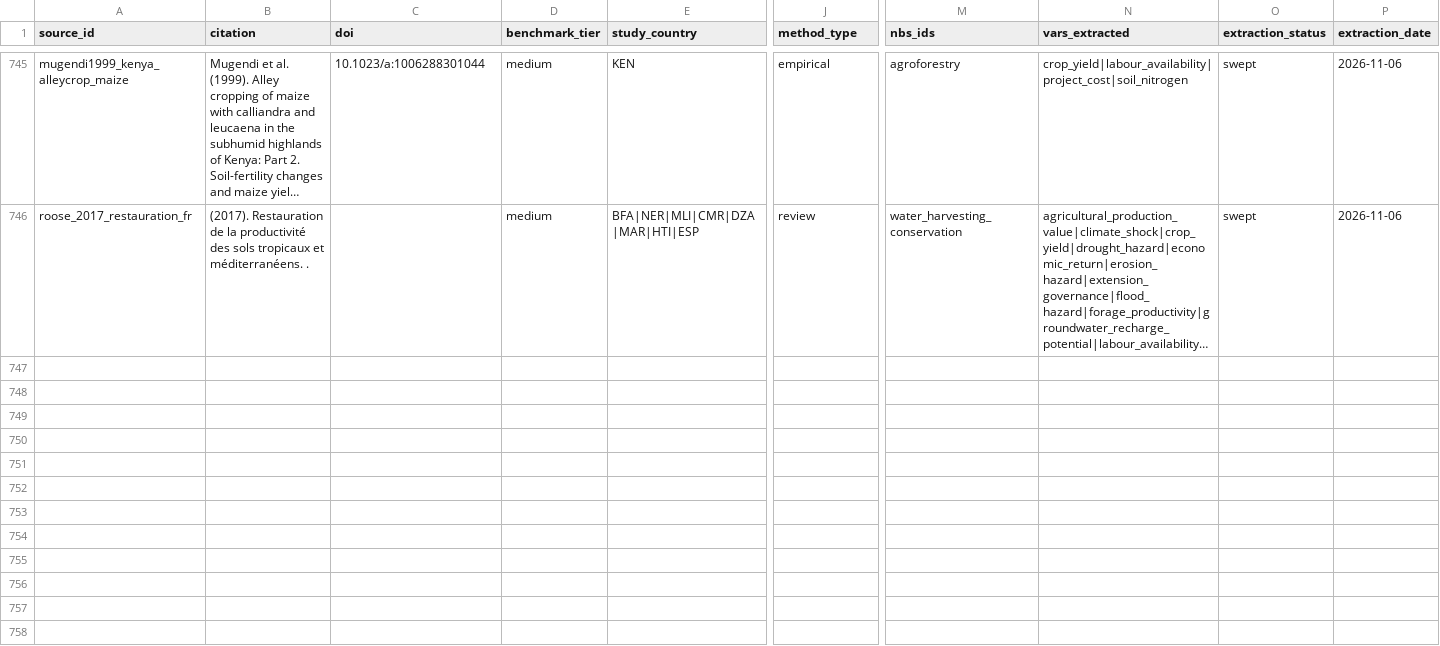
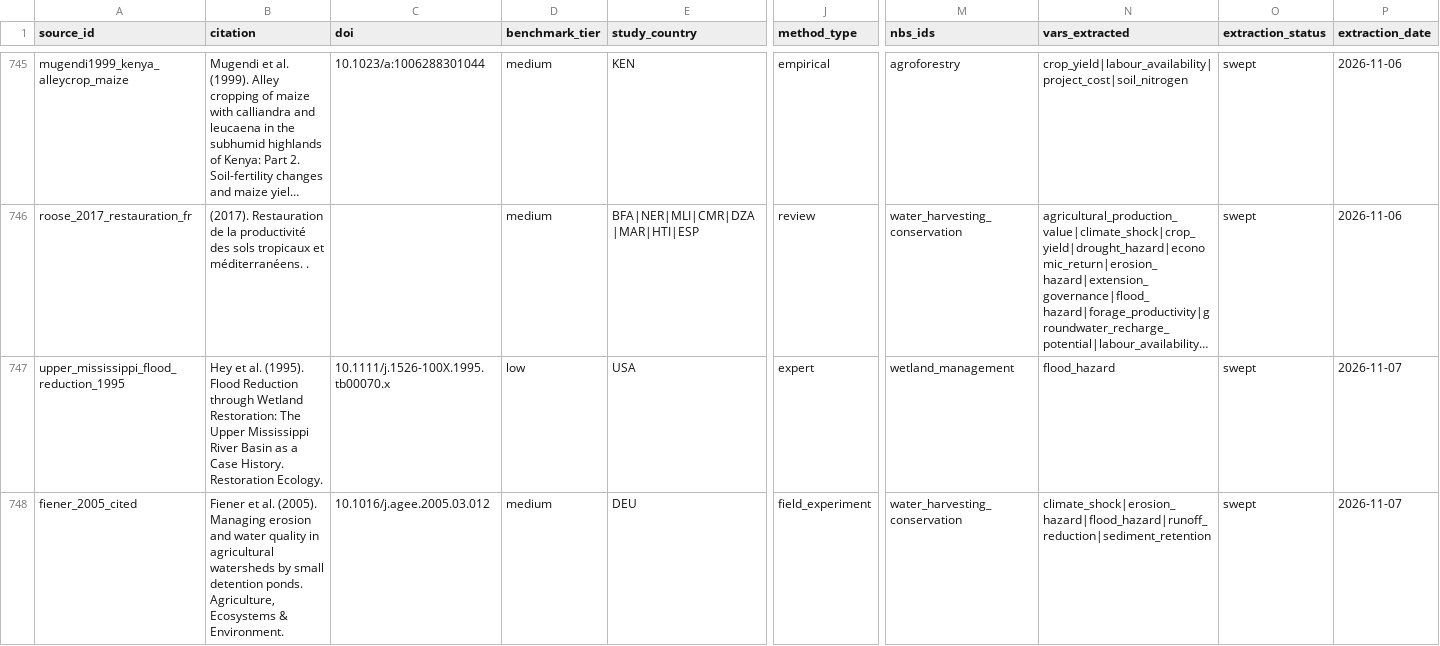
Before and after one commit to CIAT/nbs_ruralscan, a CSV file: schema/registers/SRC_source_register.csv, drawn as a sheet; only a part is shown, gaps mark what is left out; long unchanged cells end in …; rows hold the shown columns only; the diff names each change by its address in the sheet, - before the commit and + after, or states it on an @@ line.

```diff
--- a/schema/registers/SRC_source_register.csv
+++ b/schema/registers/SRC_source_register.csv
+row 747: upper_mississippi_flood_reduction_1995 | Hey et al. (1995). Flood Reduction through Wetland Restoration: The Upper Mississippi River Basin as a Case History. Restoration Ecology. | 10.1111/j.1526-100X.1995.tb00070.x | low | USA | expert | wetland_management | flood_hazard | swept | 2026-11-07
+row 748: fiener_2005_cited | Fiener et al. (2005). Managing erosion and water quality in agricultural watersheds by small detention ponds. Agriculture, Ecosystems & Environment. | 10.1016/j.agee.2005.03.012 | medium | DEU | field_experiment | water_harvesting_conservation | climate_shock|erosion_hazard|flood_hazard|runoff_reduction|sediment_retention | swept | 2026-11-07
```
Also changed, not shown: methodology/decisions/open_decisions.csv, pipeline/metrics/review_log.csv, 40 other files.
